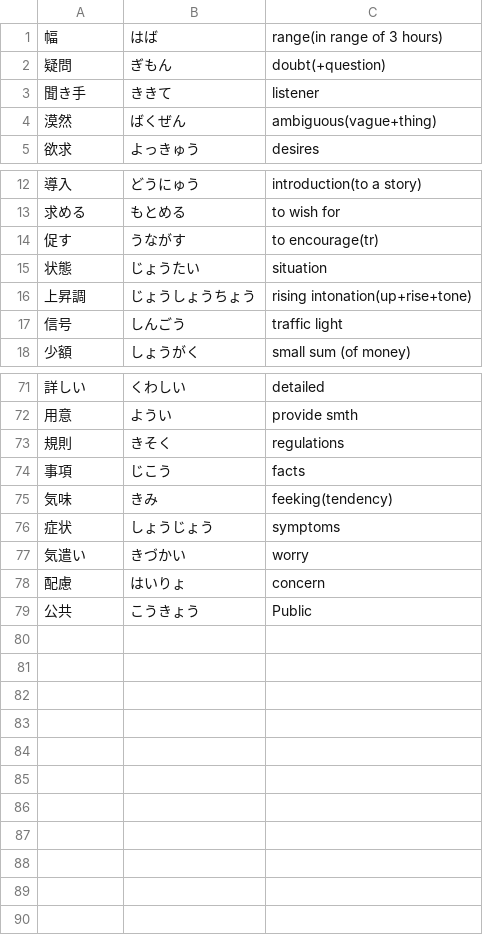
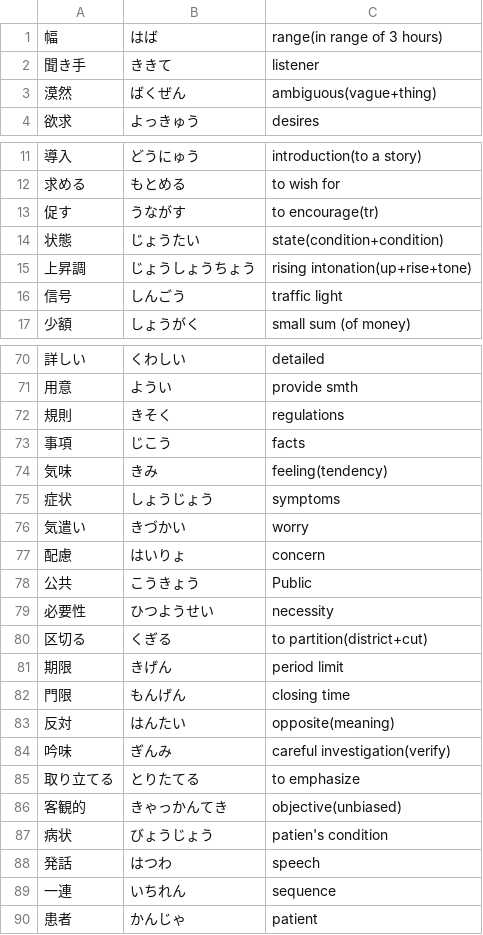
Before and after one commit to User65-87-11/kotoba_bot_random_kanji, a CSV file: data/decks/minna03.csv, drawn as a sheet; only a part is shown, gaps mark what is left out; the diff covers the shown part only.

```diff
--- a/data/decks/minna03.csv
+++ b/data/decks/minna03.csv
@@ -1,3 +1,2 @@
 幅,はば,range(in range of 3 hours)
-疑問,ぎもん,doubt(+question)
 聞き手,ききて,listener
@@ -14,3 +13,3 @@
 促す,うながす,to encourage(tr)
-状態,じょうたい,situation
+状態,じょうたい,state(condition+condition)
 上昇調,じょうしょうちょう,rising intonation(up+rise+tone)
@@ -74,3 +73,3 @@
 事項,じこう,facts
-気味,きみ,feeking(tendency)
+気味,きみ,feeling(tendency)
 症状,しょうじょう,symptoms
@@ -79 +78,13 @@
 公共,こうきょう,Public
+必要性,ひつようせい,necessity
+区切る,くぎる,to partition(district+cut)
+期限,きげん,period limit
+門限,もんげん,closing time
+反対,はんたい,opposite(meaning)
+吟味,ぎんみ,careful investigation(verify)
+取り立てる,とりたてる,to emphasize
+客観的,きゃっかんてき,objective(unbiased)
+病状,びょうじょう,patien's condition
+発話,はつわ,speech
+一連,いちれん,sequence
+患者,かんじゃ,patient
```
Also changed, not shown: 1 edited cell elsewhere in this file, data/decks/jlpt_n4_add.csv, data/decks/linguistic.csv, 13 other files.
